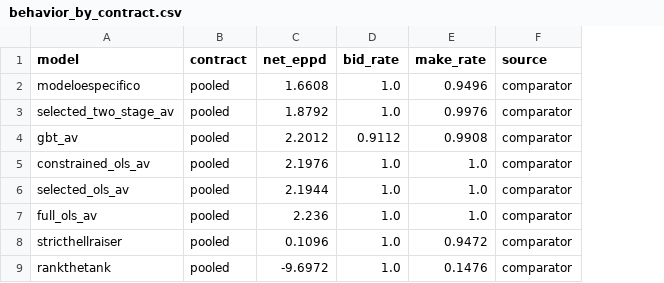
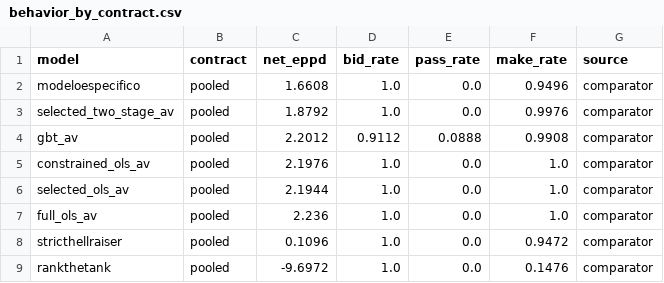
Before and after one commit to Questuart/Bid-Euchre, a CSV file: docs/04_reports/arc_d_v2/r0/quick/tables/behavior_by_contract.csv, drawn as a sheet; the diff names each change by its address in the sheet, - before the commit and + after, or states it on an @@ line.

```diff
--- a/docs/04_reports/arc_d_v2/r0/quick/tables/behavior_by_contract.csv
+++ b/docs/04_reports/arc_d_v2/r0/quick/tables/behavior_by_contract.csv
+column E (pass_rate), rows 2-9: 0.0 | 0.0 | 0.0888 | 0.0 | 0.0 | 0.0 | 0.0 | 0.0
```
Also changed, not shown: docs/04_reports/arc_d_v2/r0/quick/tables/behavior_summary.csv, docs/04_reports/arc_d_v2/r1/quick/tables/behavior_by_contract.csv, 47 other files.
